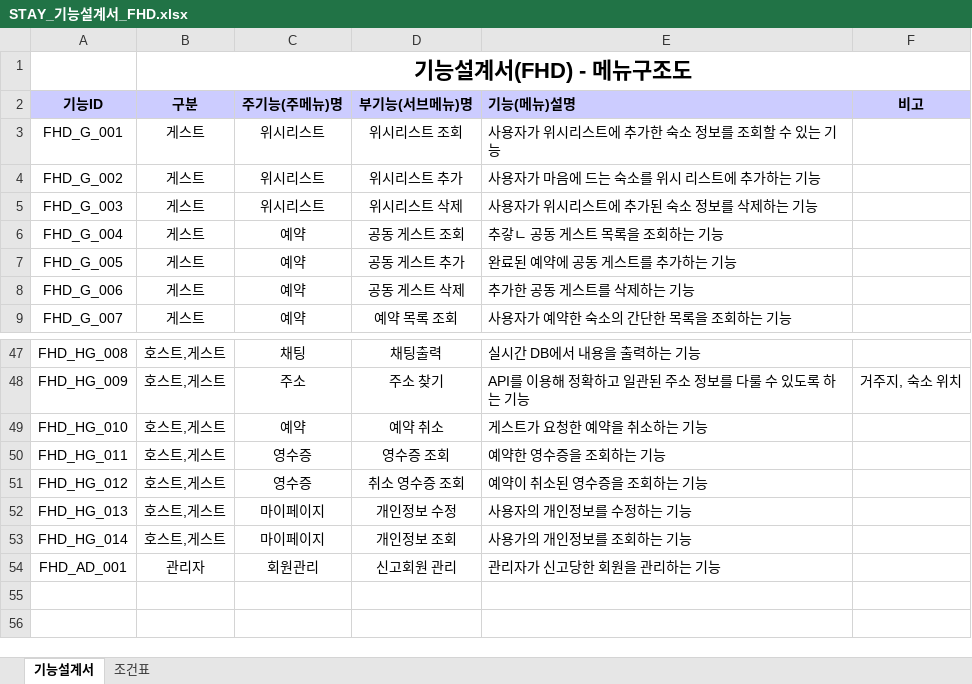
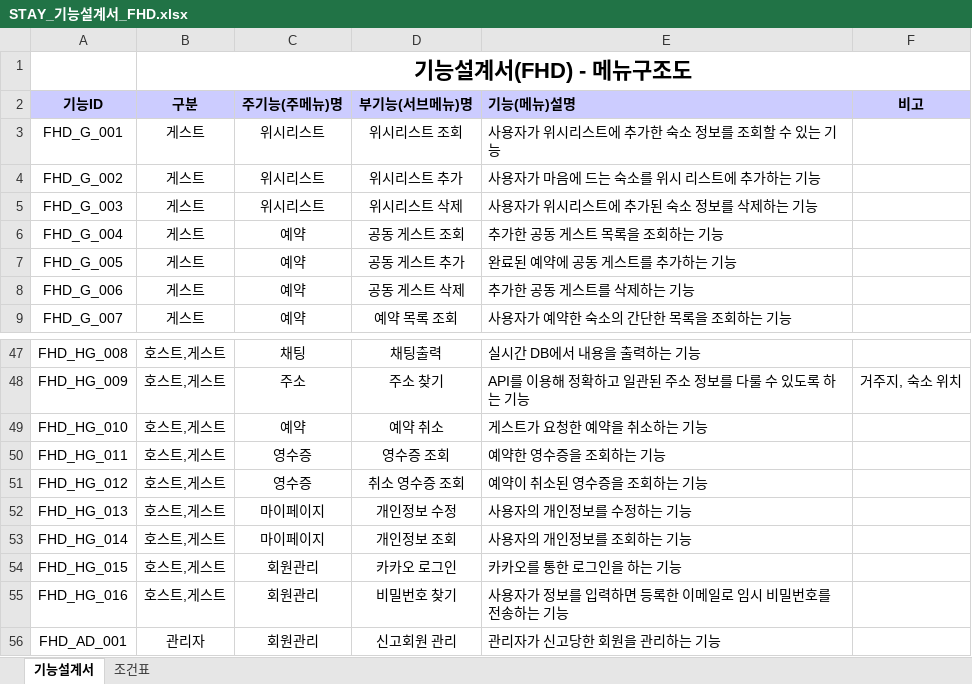
Before and after one commit to ImTaemin/Stay, an Excel workbook: 문서/기능 설계/STAY_기능설계서_FHD.xlsx, sheet 기능설계서, drawn as a sheet; only a part is shown, gaps mark what is left out; values as stored, in another font and other column widths than the file's, no borders; conditional formats not drawn; the diff names each change by its address in the sheet, - before the commit and + after, or states it on an @@ line.

```diff
--- a/문서/기능 설계/STAY_기능설계서_FHD.xlsx (sheet 기능설계서)
+++ b/문서/기능 설계/STAY_기능설계서_FHD.xlsx (sheet 기능설계서)
-E6 (기능(메뉴)설명): 추갛ㄴ 공동 게스트 목록을 조회하는 기능
+E6 (기능(메뉴)설명): 추가한 공동 게스트 목록을 조회하는 기능
-E53 (기능(메뉴)설명): 사용가의 개인정보를 조회하는 기능
+E53 (기능(메뉴)설명): 사용자의 개인정보를 조회하는 기능
+row 54: FHD_HG_015 | 호스트,게스트 | 회원관리 | 카카오 로그인 | 카카오를 통한 로그인을 하는 기능
+row 55: FHD_HG_016 | 호스트,게스트 | 회원관리 | 비밀번호 찾기 | 사용자가 정보를 입력하면 등록한 이메일로 임시 비밀번호를 전송하는 기능
```
Also changed, not shown: 6 other files.
